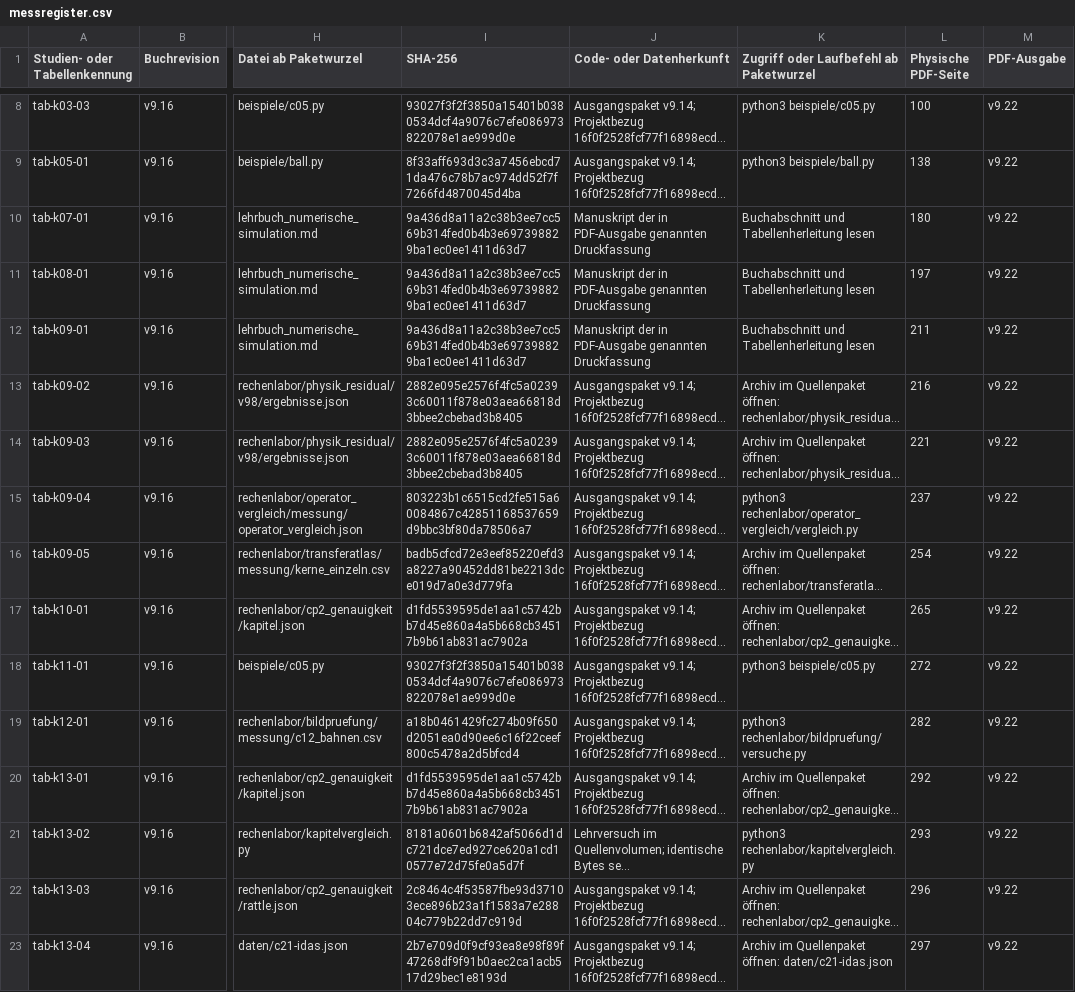
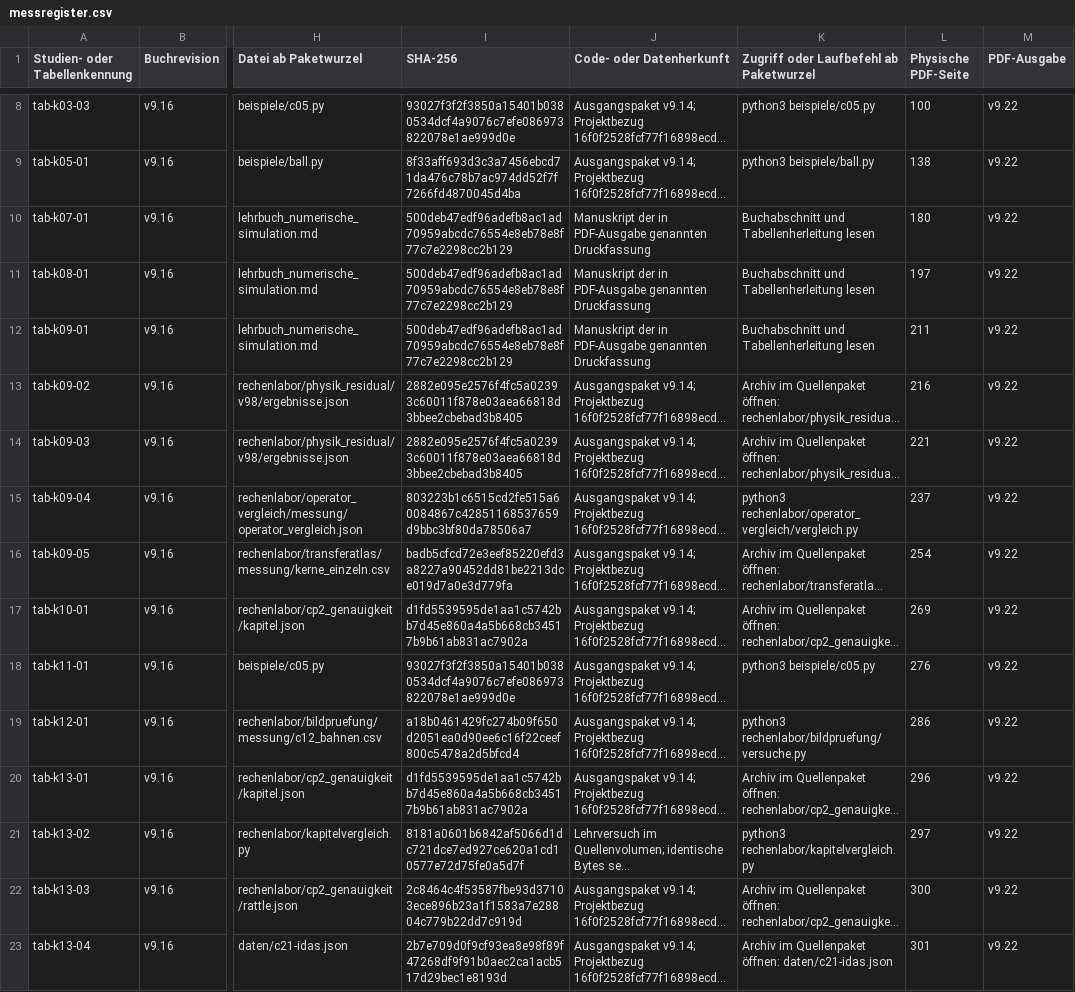
Before and after one commit to 5H3LL3H5/argesim-hyperposition-benchmarks, a CSV file: docs/lehrbuch/gesamtausgabe/daten/messregister.csv, drawn as a sheet; only a part is shown, gaps mark what is left out; long unchanged cells end in …; the diff covers the shown part only; the diff names each change by its address in the sheet, - before the commit and + after, or states it on an @@ line.

```diff
--- a/docs/lehrbuch/gesamtausgabe/daten/messregister.csv
+++ b/docs/lehrbuch/gesamtausgabe/daten/messregister.csv
-I10:I12 (SHA-256): 9a436d8a11a2c38b3ee7cc569b314fed0b4b3e697398829ba1ec0ee1411d63d7
+I10:I12 (SHA-256): 500deb47edf96adefb8ac1ad70959abcdc76554e8eb78e8f77c7e2298cc2b129
-L17 (Physische PDF-Seite): 265
+L17 (Physische PDF-Seite): 269
-L18 (Physische PDF-Seite): 272
+L18 (Physische PDF-Seite): 276
-L19 (Physische PDF-Seite): 282
+L19 (Physische PDF-Seite): 286
-L20 (Physische PDF-Seite): 292
+L20 (Physische PDF-Seite): 296
-L21 (Physische PDF-Seite): 293
+L21 (Physische PDF-Seite): 297
-L22 (Physische PDF-Seite): 296
+L22 (Physische PDF-Seite): 300
-L23 (Physische PDF-Seite): 297
+L23 (Physische PDF-Seite): 301
```
Also changed, not shown: 67 edited cells elsewhere in this file, docs/lehrbuch/gesamtausgabe/rechenlabor/bildpruefung/abbildungsverzeichnis.csv, 13 other files.
